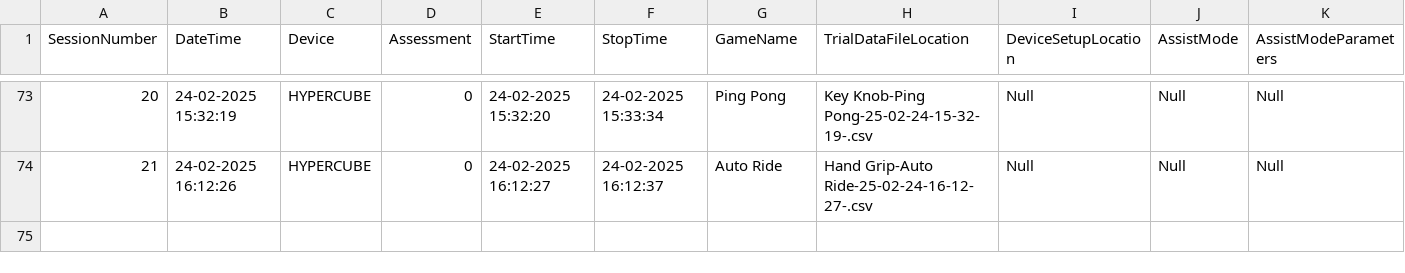
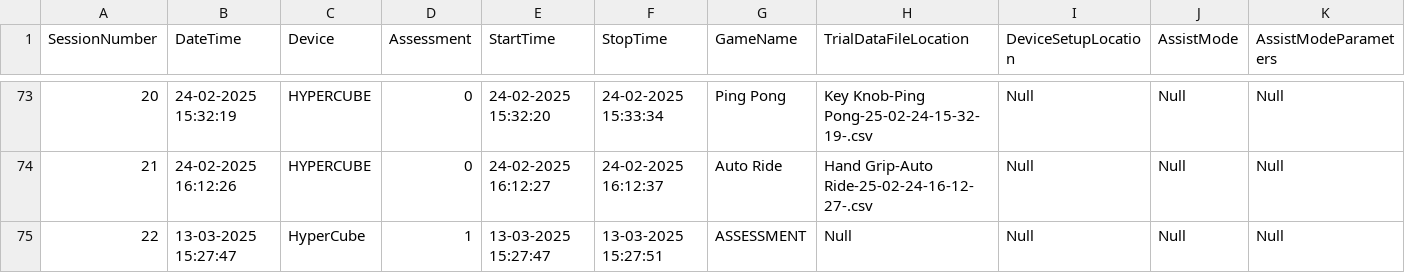
Before and after one commit to jayasurya-7/HyperCube, a CSV file: Assets/Patient_Data/1/Sessions.csv, drawn as a sheet; only a part is shown, gaps mark what is left out; rows hold the shown columns only; the diff names each change by its address in the sheet, - before the commit and + after, or states it on an @@ line.

```diff
--- a/Assets/Patient_Data/1/Sessions.csv
+++ b/Assets/Patient_Data/1/Sessions.csv
+row 75: 22 | 13-03-2025 15:27:47 | HyperCube | 1 | 13-03-2025 15:27:47 | 13-03-2025 15:27:51 | ASSESSMENT | Null | Null | Null | Null
```
Also changed, not shown: Assets/Patient_Data/11/Sessions.csv, Assets/Patient_Data/2/Sessions.csv, 34 other files.
